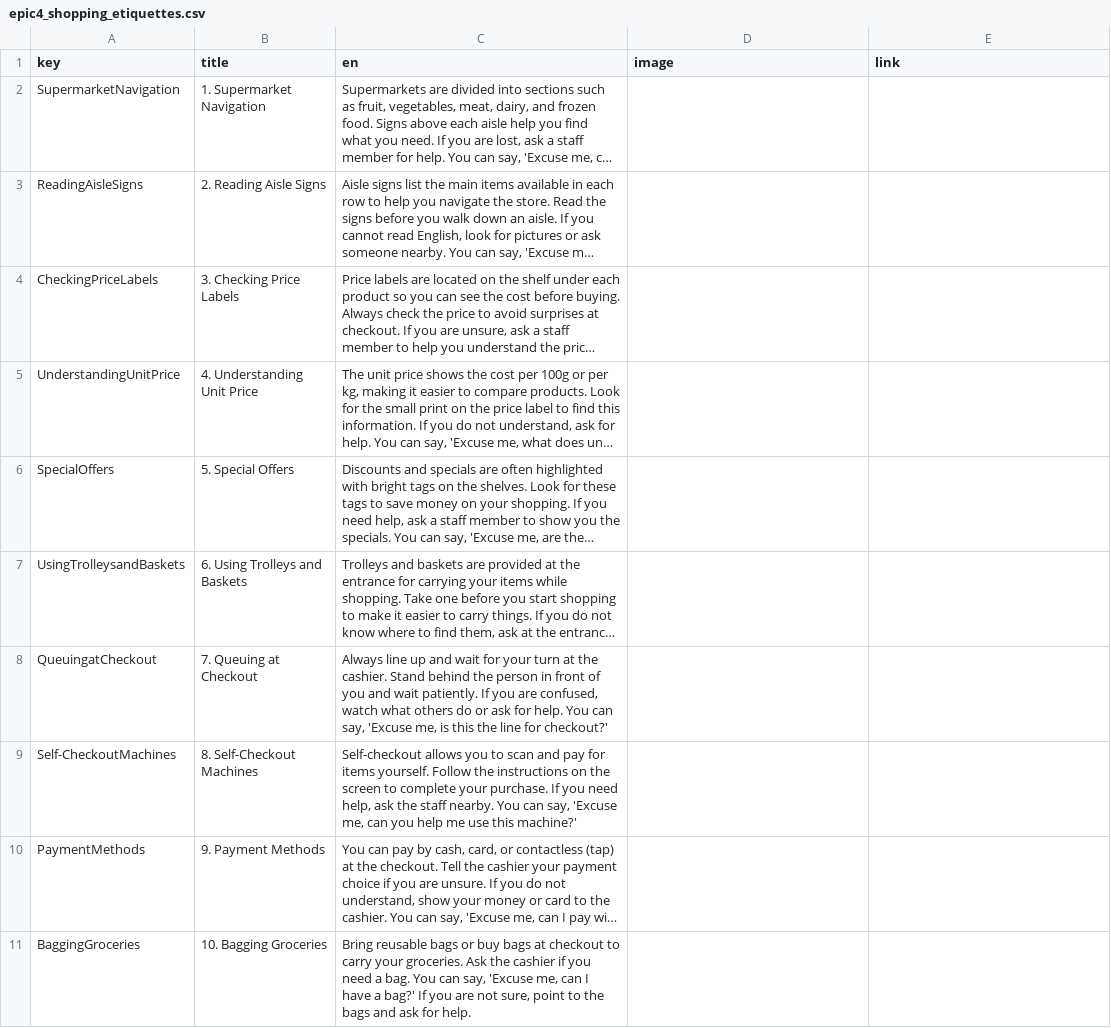
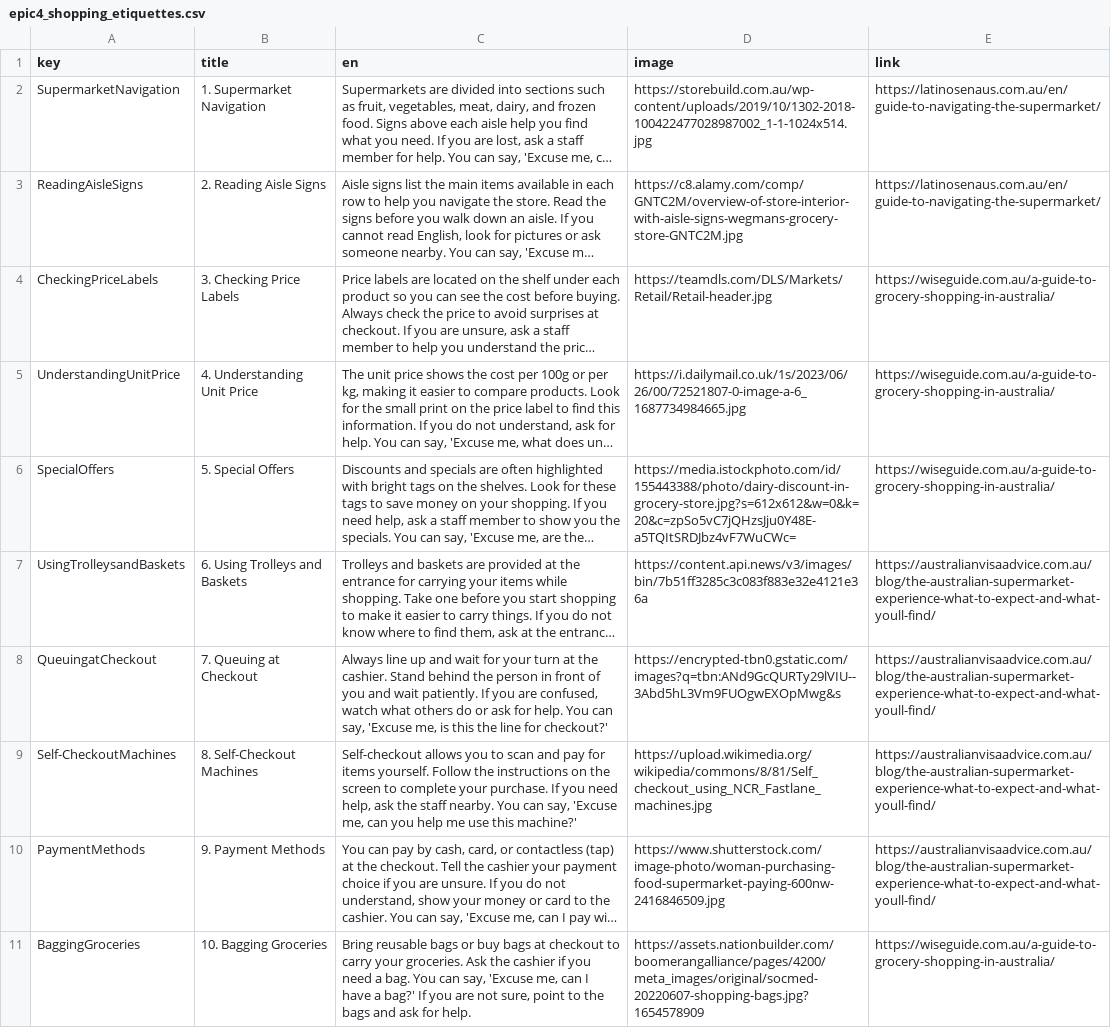
Before and after one commit to bpsghub/FIT5120-project, a CSV file: FrontEnd_FIT5120/public/Learning about Australia/epic4_shopping_etiquettes.csv, drawn as a sheet; only a part is shown; long unchanged cells end in …; the diff covers the shown part only; the diff names each change by its address in the sheet, - before the commit and + after, or states it on an @@ line.

Commit message:
fix broken image links

```diff
--- a/FrontEnd_FIT5120/public/Learning about Australia/epic4_shopping_etiquettes.csv
+++ b/FrontEnd_FIT5120/public/Learning about Australia/epic4_shopping_etiquettes.csv
-D2 (image): (empty)
+D2 (image): https://storebuild.com.au/wp-content/uploads/2019/10/1302-2018-100422477028987002_1-1-1024x514.jpg
-E2:E3 (link): (empty)
+E2:E3 (link): https://latinosenaus.com.au/en/guide-to-navigating-the-supermarket/
-D3 (image): (empty)
+D3 (image): https://c8.alamy.com/comp/GNTC2M/overview-of-store-interior-with-aisle-signs-wegmans-grocery-store-GNTC2M.jpg
-D4 (image): (empty)
+D4 (image): https://teamdls.com/DLS/Markets/Retail/Retail-header.jpg
-E4:E6 (link): (empty)
+E4:E6 (link): https://wiseguide.com.au/a-guide-to-grocery-shopping-in-australia/
-D5 (image): (empty)
+D5 (image): https://i.dailymail.co.uk/1s/2023/06/26/00/72521807-0-image-a-6_1687734984665.jpg
-D6 (image): (empty)
+D6 (image): https://media.istockphoto.com/id/155443388/photo/dairy-discount-in-grocery-store.jpg?s=612x612&w=0&k=20&c=zpSo5vC7jQHzsJju0Y48E-a5TQItSRDJbz4vF7WuCWc=
-D7 (image): (empty)
+D7 (image): https://content.api.news/v3/images/bin/7b51ff3285c3c083f883e32e4121e36a
-E7:E10 (link): (empty)
+E7:E10 (link): https://australianvisaadvice.com.au/blog/the-australian-supermarket-experience-what-to-expect-and-what-youll-find/
-D8 (image): (empty)
+D8 (image): https://encrypted-tbn0.gstatic.com/images?q=tbn:ANd9GcQURTy29lVIU--3Abd5hL3Vm9FUOgwEXOpMwg&s
-D9 (image): (empty)
+D9 (image): https://upload.wikimedia.org/wikipedia/commons/8/81/Self_checkout_using_NCR_Fastlane_machines.jpg
-D10 (image): (empty)
+D10 (image): https://www.shutterstock.com/image-photo/woman-purchasing-food-supermarket-paying-600nw-2416846509.jpg
-D11 (image): (empty)
+D11 (image): https://assets.nationbuilder.com/boomerangalliance/pages/4200/meta_images/original/socmed-20220607-shopping-bags.jpg?1654578909
-E11 (link): (empty)
+E11 (link): https://wiseguide.com.au/a-guide-to-grocery-shopping-in-australia/
```
Also changed, not shown: 20 edited cells elsewhere in this file, FrontEnd_FIT5120/public/Learning about Australia/epic4_doctor_etiquettes.csv.
